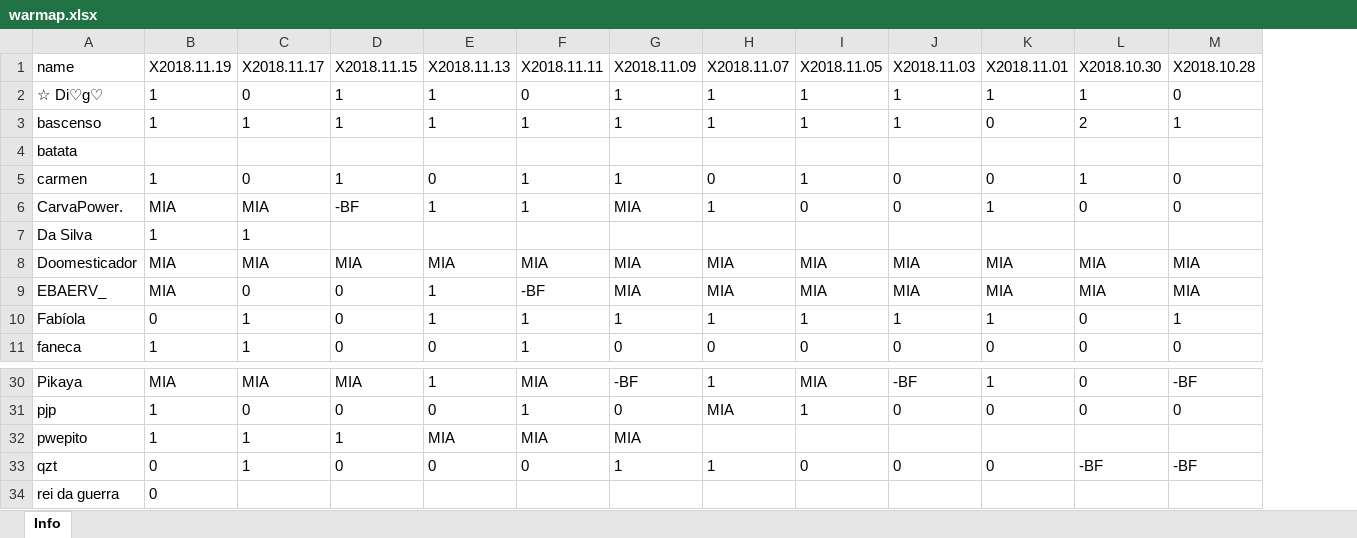
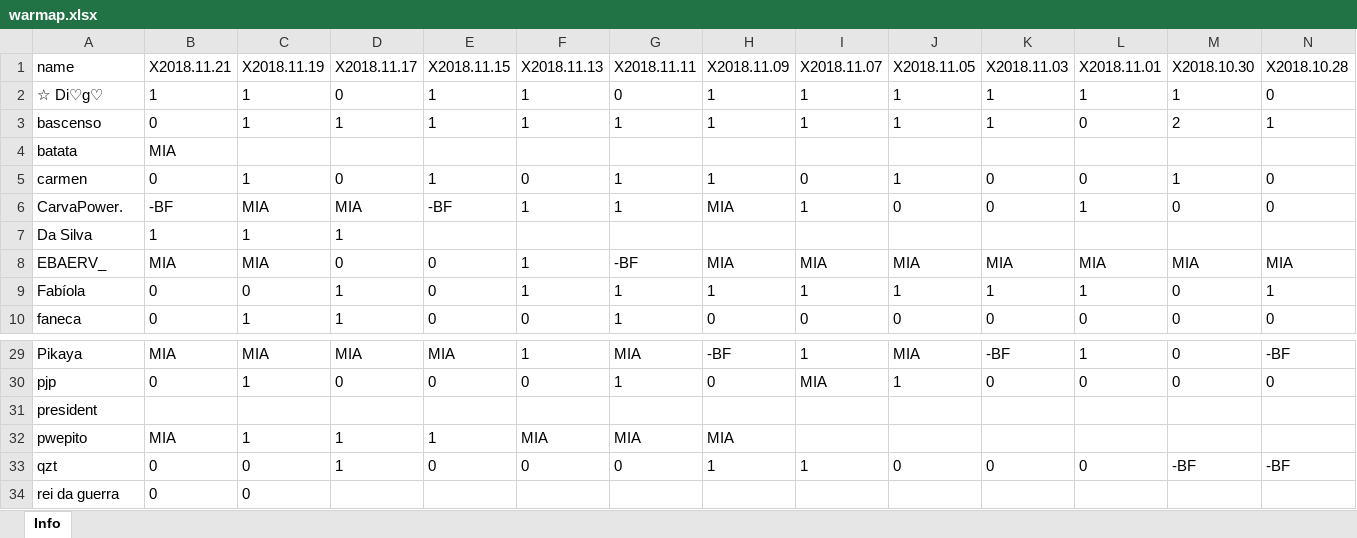
Before and after one commit to bascenso/alkateia, an Excel workbook: docs/data/warmap.xlsx, sheet Info, drawn as a sheet; only a part is shown, gaps mark what is left out; values as stored, in another font and other column widths than the file's, no borders; removed rows and columns are numbered as before the commit, all else as after; rows hold the shown columns only; the diff names each change by its address in the sheet, - before the commit and + after, or states it on an @@ line.

Commit message:
Data update

```diff
--- a/docs/data/warmap.xlsx (sheet Info)
+++ b/docs/data/warmap.xlsx (sheet Info)
+column B (X2018.11.21), rows 2-10: 1 | 0 | MIA | 0 | -BF | 1 | MIA | 0 | 0; rows 29-30: MIA | 0; rows 32-34: MIA | 0 | 0
-row 8: Doomesticador | MIA | MIA | MIA | MIA | MIA | MIA | MIA | MIA | MIA | MIA | MIA | MIA
+row 31: president
```
Also changed, not shown: docs/data/memberstats.xlsx, docs/data/warstats.xlsx, 11 other files.
